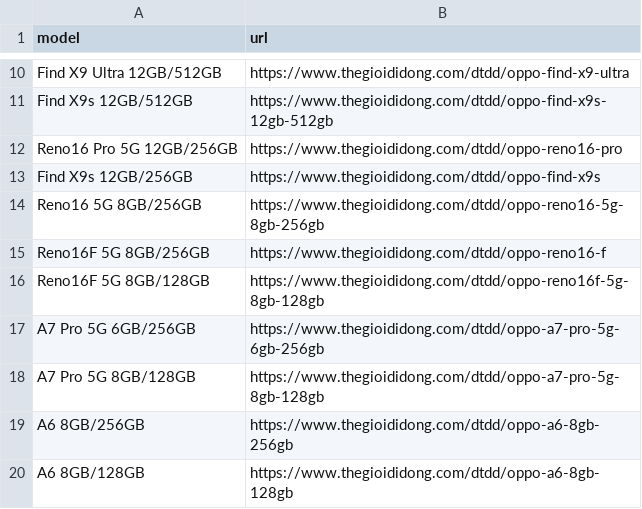
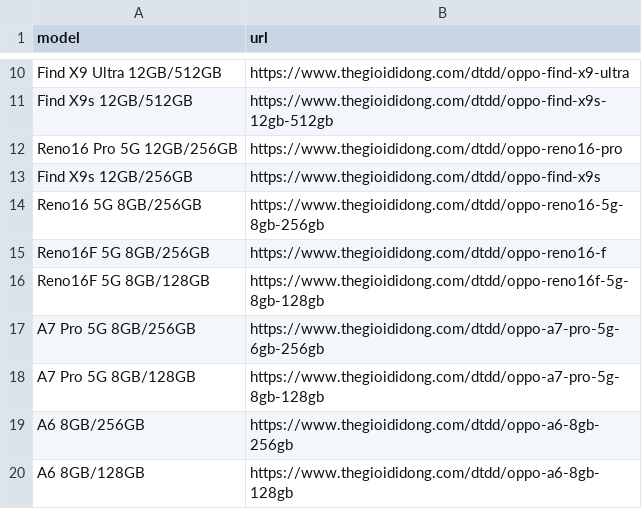
Before and after one commit to datle90745/tgdd-khuyen-mai, a CSV file: scraper/products.csv, drawn as a sheet; only a part is shown, gaps mark what is left out.

```diff
--- a/scraper/products.csv
+++ b/scraper/products.csv
@@ -16,3 +16,3 @@ Reno16F 5G 8GB/256GB,https://www.thegioididong.com/dtdd/oppo-reno16-f
 Reno16F 5G 8GB/128GB,https://www.thegioididong.com/dtdd/oppo-reno16f-5g-8gb-128gb
-A7 Pro 5G 6GB/256GB,https://www.thegioididong.com/dtdd/oppo-a7-pro-5g-6gb-256gb
+A7 Pro 5G 8GB/256GB,https://www.thegioididong.com/dtdd/oppo-a7-pro-5g-6gb-256gb
 A7 Pro 5G 8GB/128GB,https://www.thegioididong.com/dtdd/oppo-a7-pro-5g-8gb-128gb
```
Also changed, not shown: promotion tgdd/scraper/products.csv, 14 other files.
